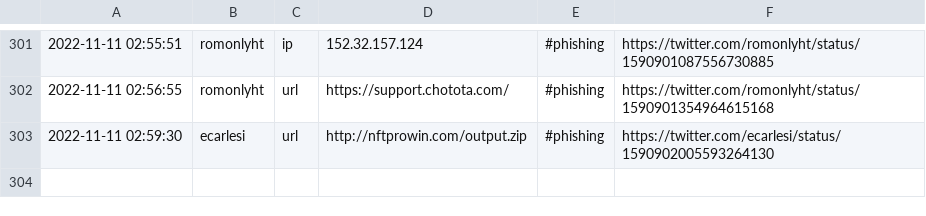
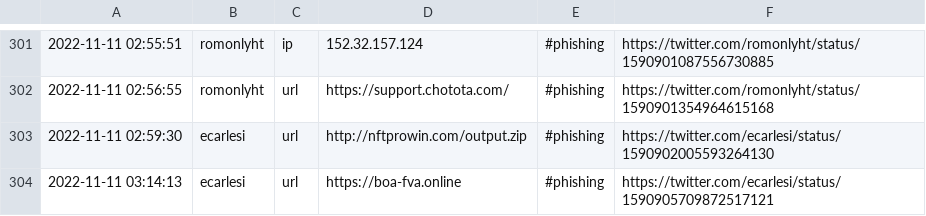
Before and after one commit to Croat79/TweetFeed, a CSV file: Nov_2022/20221111.csv, drawn as a sheet; only a part is shown, gaps mark what is left out; the diff names each change by its address in the sheet, - before the commit and + after, or states it on an @@ line.

```diff
--- a/Nov_2022/20221111.csv
+++ b/Nov_2022/20221111.csv
+row 304: 2022-11-11 03:14:13 | ecarlesi | url | https://boa-fva.online | #phishing | https://twitter.com/ecarlesi/status/1590905709872517121
```
Also changed, not shown: today.csv, week.csv, 2 other files.
